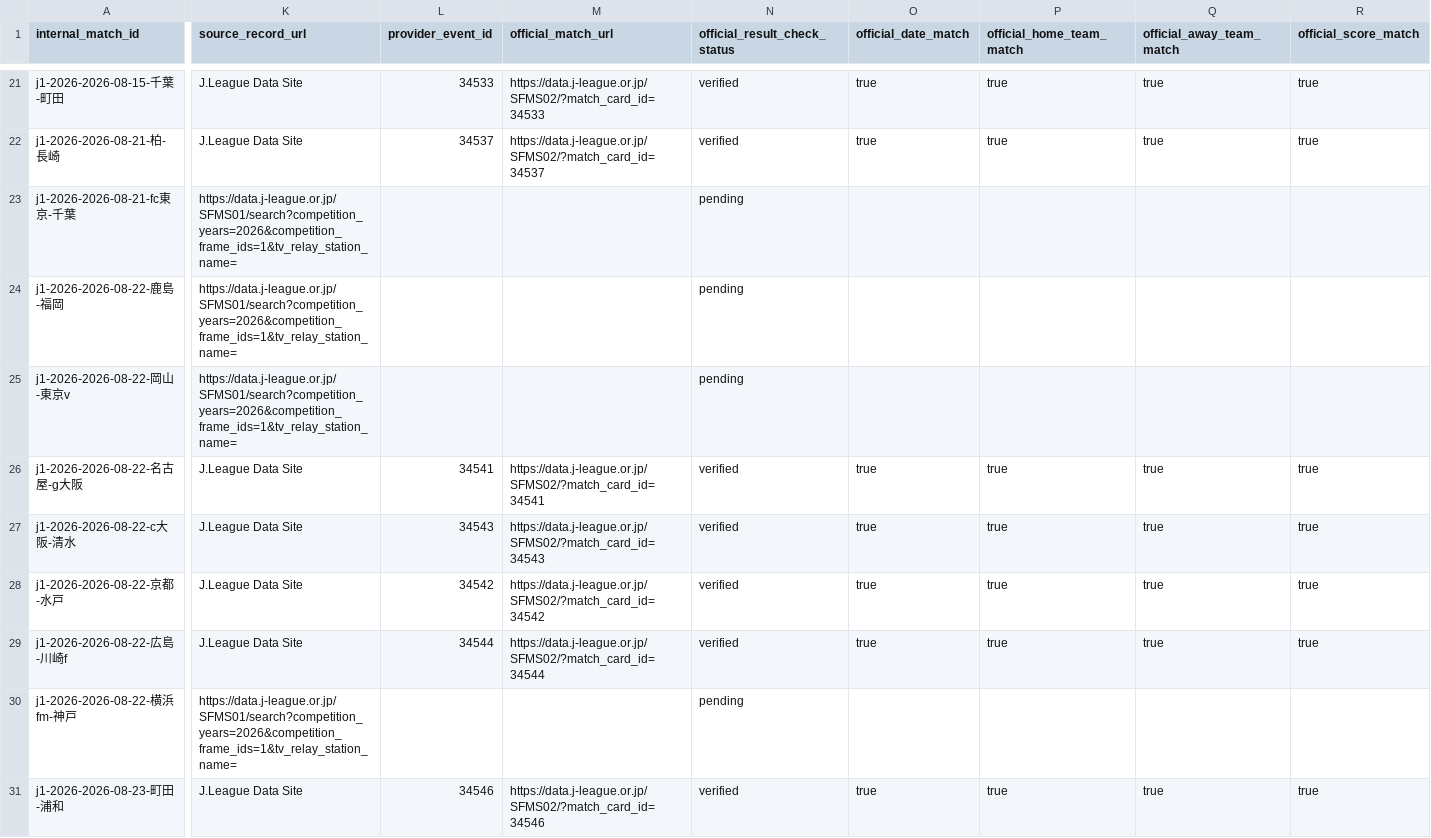
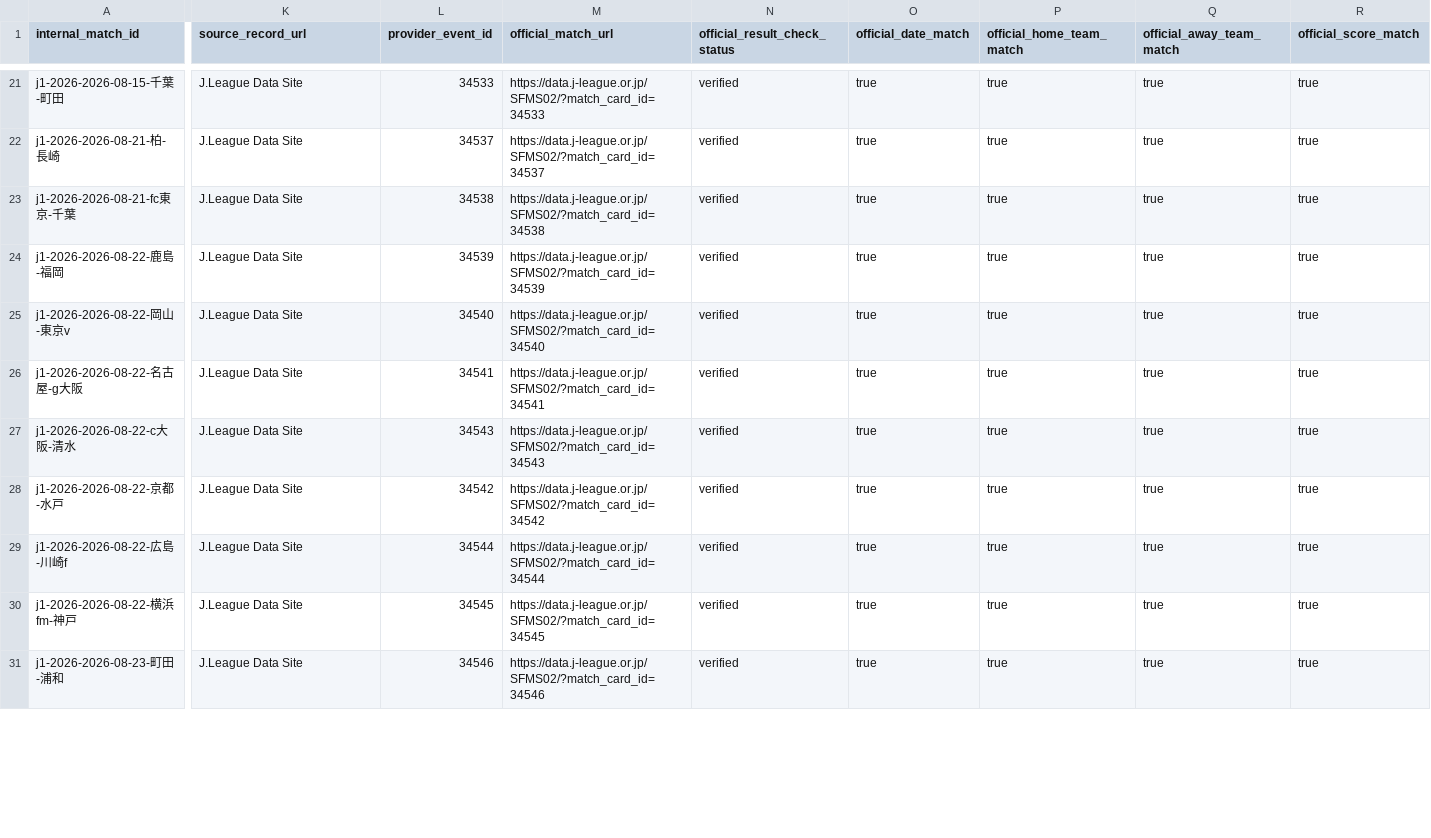
Before and after one commit to zj03204112-hub/-, a CSV file: data/season_match_detail/j1_2026_match_id_mapping.csv, drawn as a sheet; only a part is shown, gaps mark what is left out; the diff covers the shown part only; the diff names each change by its address in the sheet, - before the commit and + after, or states it on an @@ line.

Commit message:
Bulk verify official J.League reports for late August fixtures

```diff
--- a/data/season_match_detail/j1_2026_match_id_mapping.csv
+++ b/data/season_match_detail/j1_2026_match_id_mapping.csv
-K23:K25 (source_record_url): https://data.j-league.or.jp/SFMS01/search?competition_years=2026&competition_frame_ids=1&tv_relay_station_name=
+K23:K25 (source_record_url): J.League Data Site
-L23 (provider_event_id): (empty)
+L23 (provider_event_id): 34538
-M23 (official_match_url): (empty)
+M23 (official_match_url): https://data.j-league.or.jp/SFMS02/?match_card_id=34538
-N23:N25 (official_result_check_status): pending
+N23:N25 (official_result_check_status): verified
-O23:O25 (official_date_match): (empty)
+O23:O25 (official_date_match): true
-P23:P25 (official_home_team_match): (empty)
+P23:P25 (official_home_team_match): true
-Q23:Q25 (official_away_team_match): (empty)
+Q23:Q25 (official_away_team_match): true
-R23:R25 (official_score_match): (empty)
+R23:R25 (official_score_match): true
-L24 (provider_event_id): (empty)
+L24 (provider_event_id): 34539
-M24 (official_match_url): (empty)
+M24 (official_match_url): https://data.j-league.or.jp/SFMS02/?match_card_id=34539
-L25 (provider_event_id): (empty)
+L25 (provider_event_id): 34540
-M25 (official_match_url): (empty)
+M25 (official_match_url): https://data.j-league.or.jp/SFMS02/?match_card_id=34540
-K30 (source_record_url): https://data.j-league.or.jp/SFMS01/search?competition_years=2026&competition_frame_ids=1&tv_relay_station_name=
+K30 (source_record_url): J.League Data Site
-L30 (provider_event_id): (empty)
+L30 (provider_event_id): 34545
-M30 (official_match_url): (empty)
+M30 (official_match_url): https://data.j-league.or.jp/SFMS02/?match_card_id=34545
-N30 (official_result_check_status): pending
+N30 (official_result_check_status): verified
-O30 (official_date_match): (empty)
+O30 (official_date_match): true
-P30 (official_home_team_match): (empty)
+P30 (official_home_team_match): true
-Q30 (official_away_team_match): (empty)
+Q30 (official_away_team_match): true
-R30 (official_score_match): (empty)
+R30 (official_score_match): true
```
Also changed, not shown: 122 edited cells elsewhere in this file.
